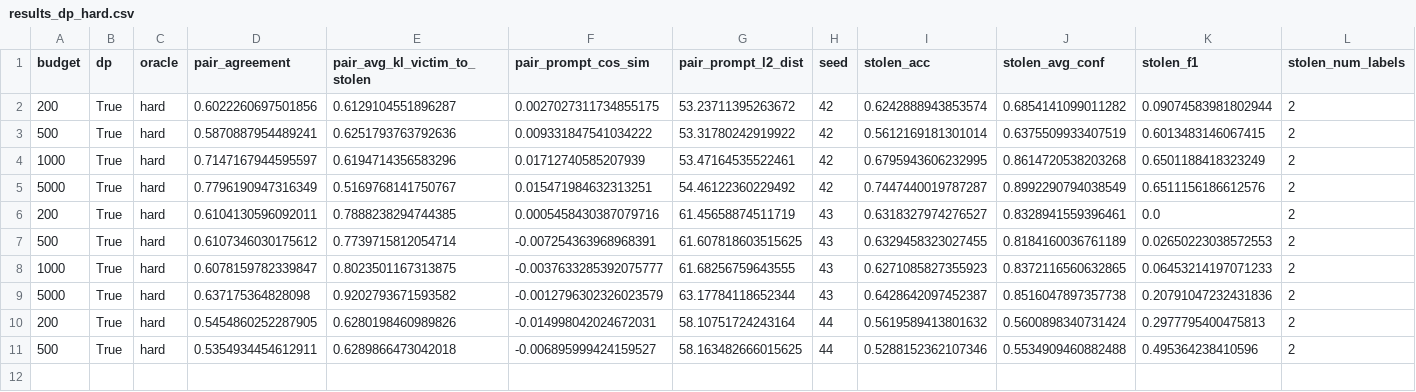
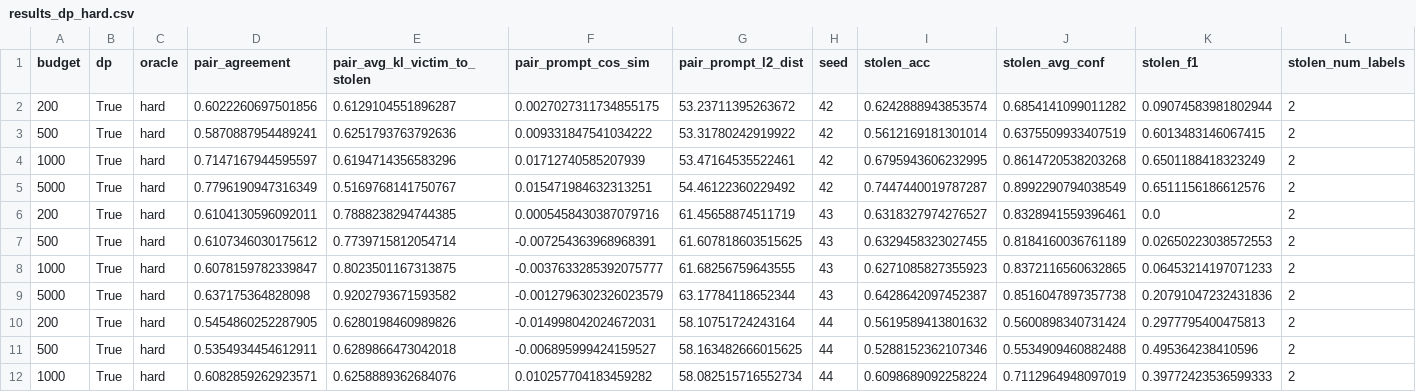
Before and after one commit to abdullahgarra/steal-soft-prompt, a CSV file: results/qqp/qqp/results_dp_hard.csv, drawn as a sheet; only a part is shown; rows hold the shown columns only; the diff names each change by its address in the sheet, - before the commit and + after, or states it on an @@ line.

```diff
--- a/results/qqp/qqp/results_dp_hard.csv
+++ b/results/qqp/qqp/results_dp_hard.csv
+row 12: 1000 | True | hard | 0.6082859262923571 | 0.6258889362684076 | 0.010257704183459282 | 58.082515716552734 | 44 | 0.6098689092258224 | 0.7112964948097019 | 0.39772423536599333 | 2
```
Also changed, not shown: results/qqp/qqp/results_nodp_hard.csv, 4 other files.
